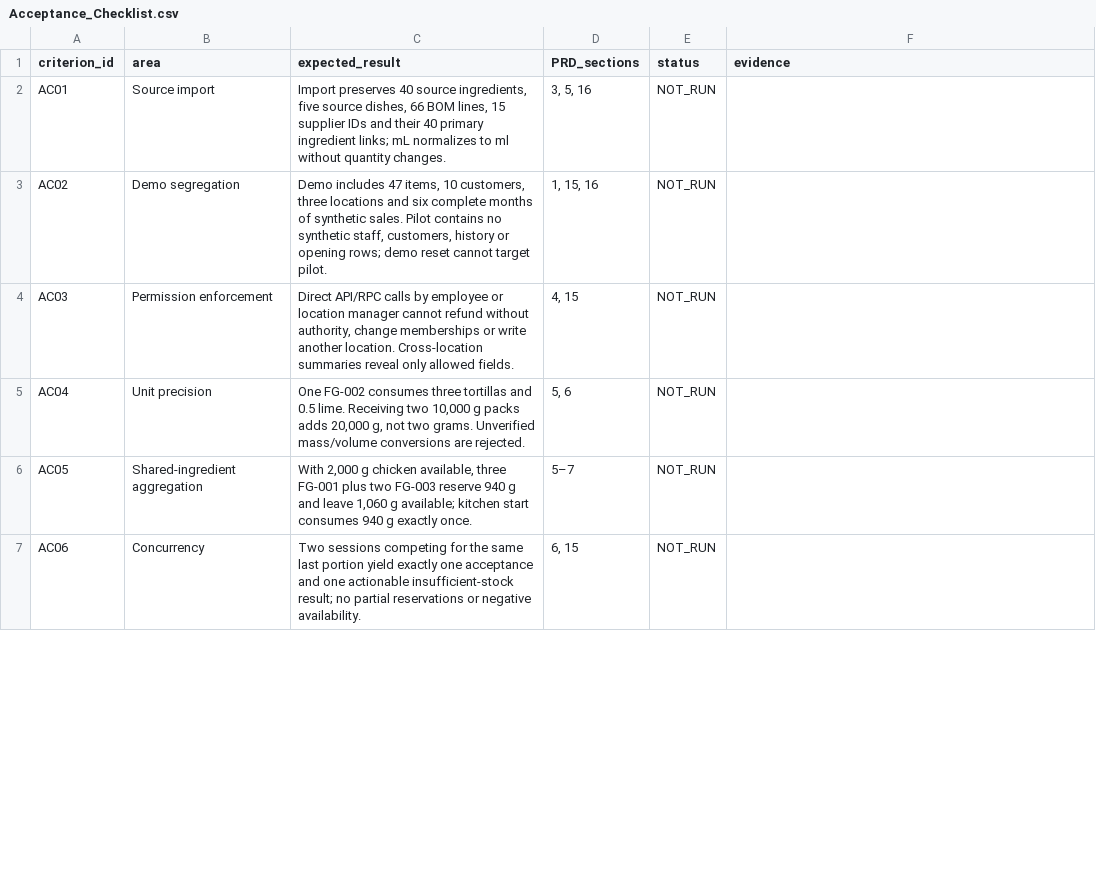
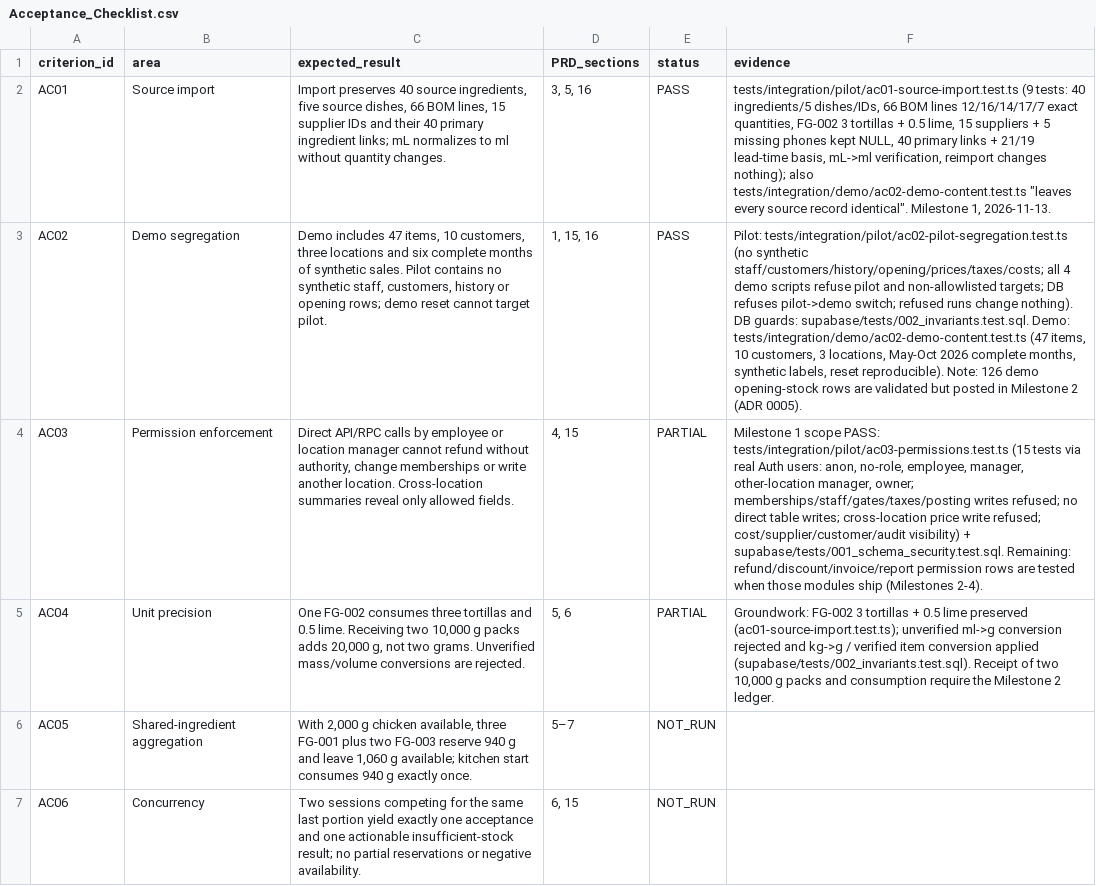
Before and after one commit to isaachansenai-cyber/ERP_draft_1, a CSV file: docs/acceptance/Acceptance_Checklist.csv, drawn as a sheet; only a part is shown; the diff covers the shown part only; the diff names each change by its address in the sheet, - before the commit and + after, or states it on an @@ line.

```diff
--- a/docs/acceptance/Acceptance_Checklist.csv
+++ b/docs/acceptance/Acceptance_Checklist.csv
-E2:E3 (status): NOT_RUN
+E2:E3 (status): PASS
-F2 (evidence): (empty)
+F2 (evidence): tests/integration/pilot/ac01-source-import.test.ts (9 tests: 40 ingredients/5 dishes/IDs, 66 BOM lines 12/16/14/17/7 exact quantities, FG-002 3 tortillas + 0.5 lime, 15 suppliers + 5 missing phones kept NULL, 40 primary links + 21/19 lead-time basis, mL->ml verification, reimport changes nothing); also tests/integration/demo/ac02-demo-content.test.ts "leaves every source record identical". Milestone 1, 2026-11-13.
-F3 (evidence): (empty)
+F3 (evidence): Pilot: tests/integration/pilot/ac02-pilot-segregation.test.ts (no synthetic staff/customers/history/opening/prices/taxes/costs; all 4 demo scripts refuse pilot and non-allowlisted targets; DB refuses pilot->demo switch; refused runs change nothing). DB guards: supabase/tests/002_invariants.test.sql. Demo: tests/integration/demo/ac02-demo-content.test.ts (47 items, 10 customers, 3 locations, May-Oct 2026 complete months, synthetic labels, reset reproducible). Note: 126 demo opening-stock rows are validated but posted in Milestone 2 (ADR 0005).
-E4:E5 (status): NOT_RUN
+E4:E5 (status): PARTIAL
-F4 (evidence): (empty)
+F4 (evidence): Milestone 1 scope PASS: tests/integration/pilot/ac03-permissions.test.ts (15 tests via real Auth users: anon, no-role, employee, manager, other-location manager, owner; memberships/staff/gates/taxes/posting writes refused; no direct table writes; cross-location price write refused; cost/supplier/customer/audit visibility) + supabase/tests/001_schema_security.test.sql. Remaining: refund/discount/invoice/report permission rows are tested when those modules ship (Milestones 2-4).
-F5 (evidence): (empty)
+F5 (evidence): Groundwork: FG-002 3 tortillas + 0.5 lime preserved (ac01-source-import.test.ts); unverified ml->g conversion rejected and kg->g / verified item conversion applied (supabase/tests/002_invariants.test.sql). Receipt of two 10,000 g packs and consumption require the Milestone 2 ledger.
```
Also changed, not shown: 14 edited cells elsewhere in this file, 13 other files.
